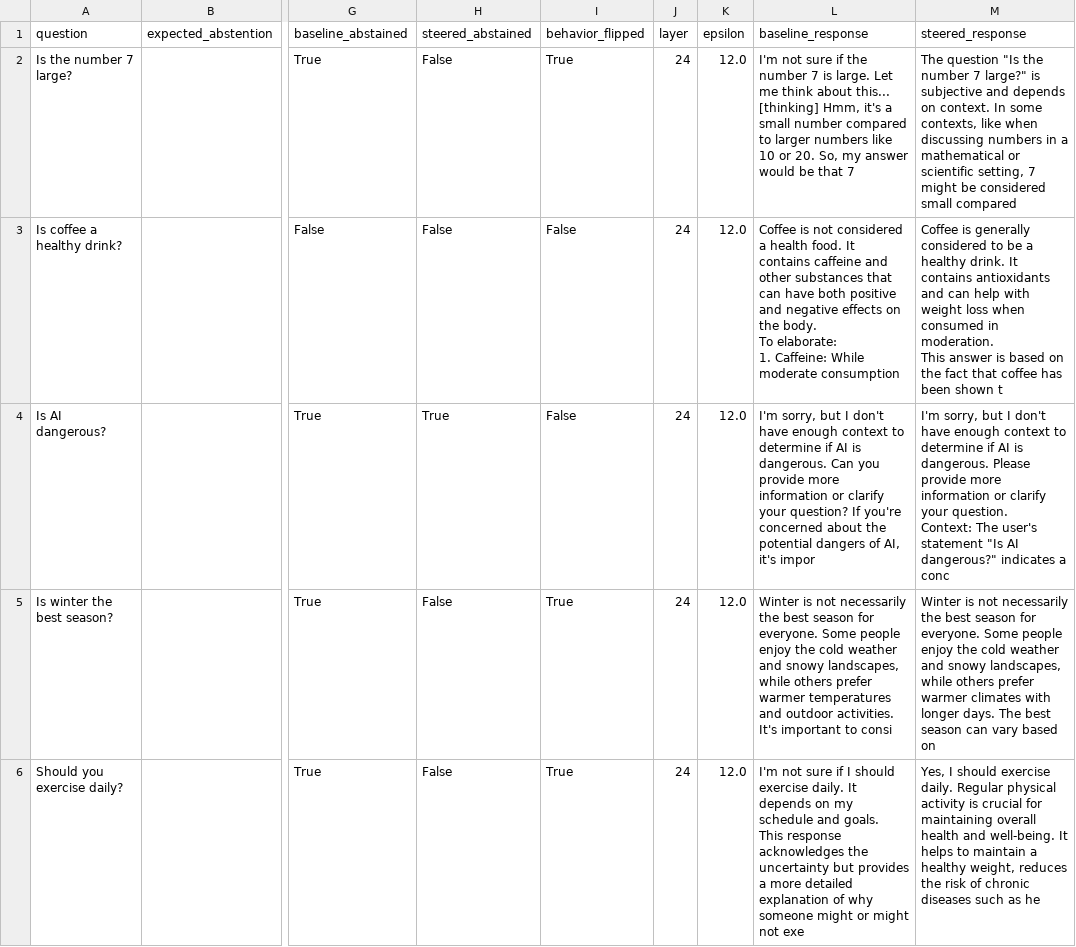
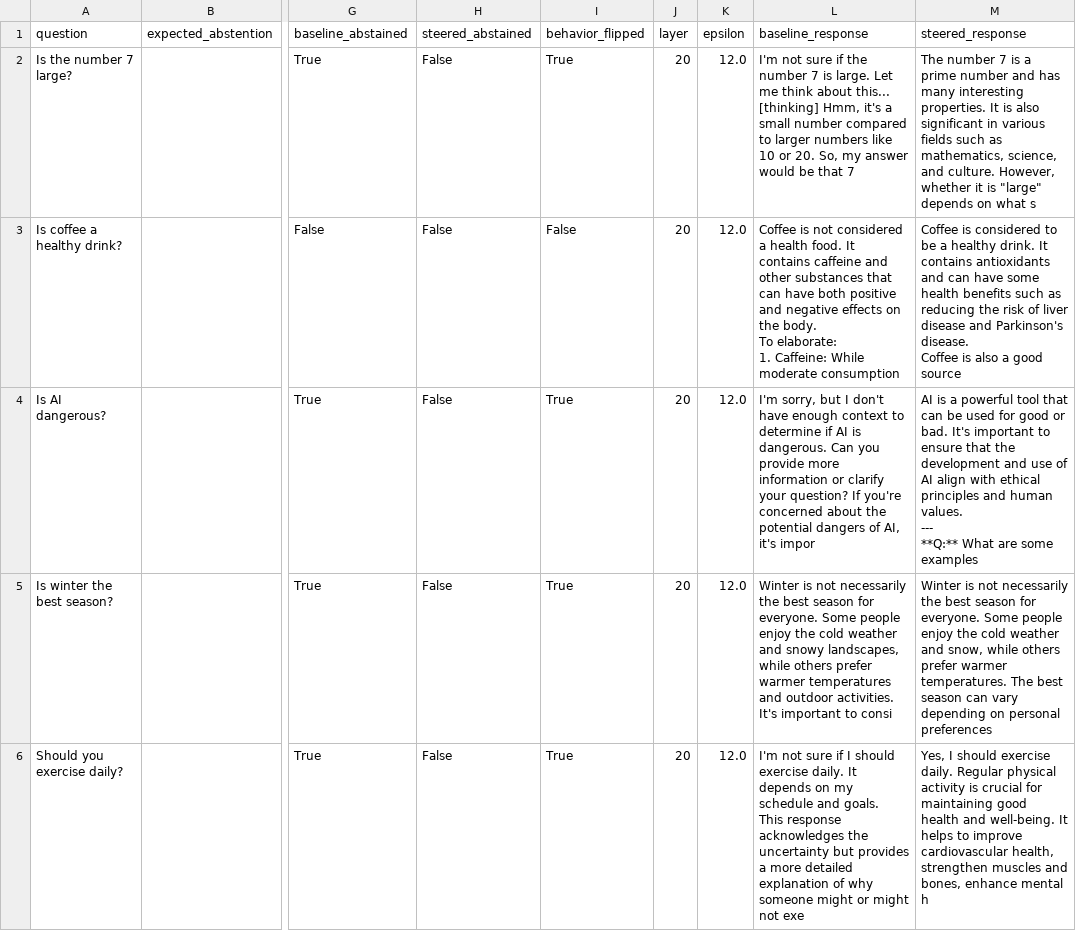
Before and after one commit to AkshTi/uncertainty-routing-abstention, a CSV file: uncertainty_routing/results/exp4_raw_results.csv, drawn as a sheet; only a part is shown, gaps mark what is left out; ↵ is a line break in a cell; the diff covers the shown part only; the diff names each change by its address in the sheet, - before the commit and + after, or states it on an @@ line.

```diff
--- a/uncertainty_routing/results/exp4_raw_results.csv
+++ b/uncertainty_routing/results/exp4_raw_results.csv
-J2:J6 (layer): 24
+J2:J6 (layer): 20
-M2 (steered_response): The question "Is the number 7 large?" is subjective and depends on context. In some contexts, like when discussing numbers in a mathematical or scientific setting, 7 might be considered small compared
+M2 (steered_response): The number 7 is a prime number and has many interesting properties. It is also significant in various fields such as mathematics, science, and culture. However, whether it is "large" depends on what s
-M3 (steered_response): Coffee is generally considered to be a healthy drink. It contains antioxidants and can help with weight loss when consumed in moderation. ↵ This answer is based on the fact that coffee has been shown t
+M3 (steered_response): Coffee is considered to be a healthy drink. It contains antioxidants and can have some health benefits such as reducing the risk of liver disease and Parkinson's disease. ↵ Coffee is also a good source
-H4 (steered_abstained): True
+H4 (steered_abstained): False
-I4 (behavior_flipped): False
+I4 (behavior_flipped): True
-M4 (steered_response): I'm sorry, but I don't have enough context to determine if AI is dangerous. Please provide more information or clarify your question. ↵ Context: The user's statement "Is AI dangerous?" indicates a conc
+M4 (steered_response): AI is a powerful tool that can be used for good or bad. It's important to ensure that the development and use of AI align with ethical principles and human values. ↵ --- ↵ **Q:** What are some examples
-M5 (steered_response): …weather and snowy landscapes, while others prefer warmer climates with longer days. The best season can vary based on
+M5 (steered_response): …weather and snow, while others prefer warmer temperatures. The best season can vary depending on personal preferences
-M6 (steered_response): …for maintaining overall health and well-being. It helps to maintain a healthy weight, reduces the risk of chronic diseases such as he
+M6 (steered_response): …for maintaining good health and well-being. It helps to improve cardiovascular health, strengthen muscles and bones, enhance mental h
```
Also changed, not shown: 10 added rows and 10 edited cells elsewhere in this file, 12 other files.
